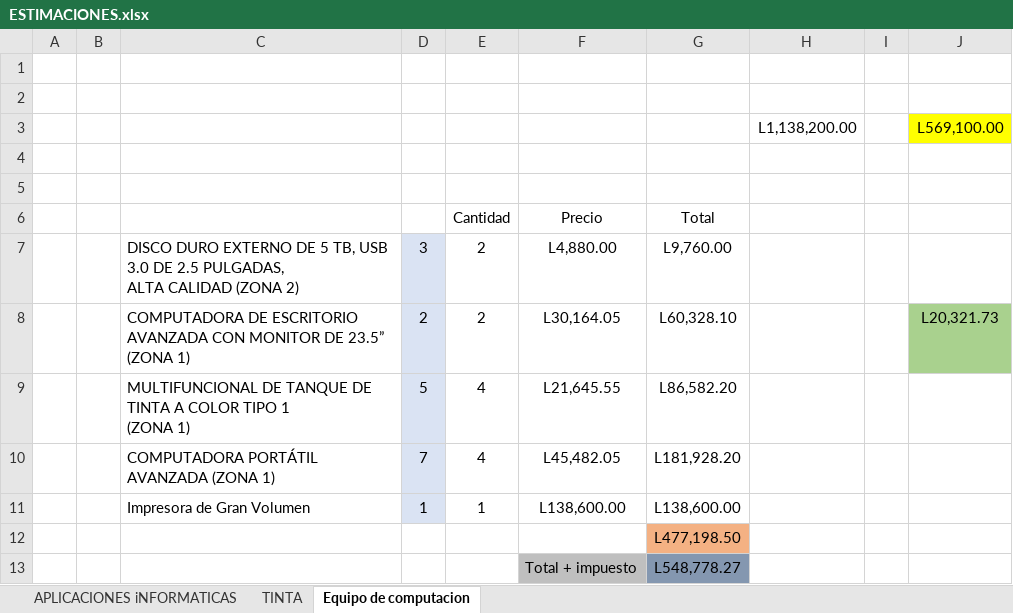
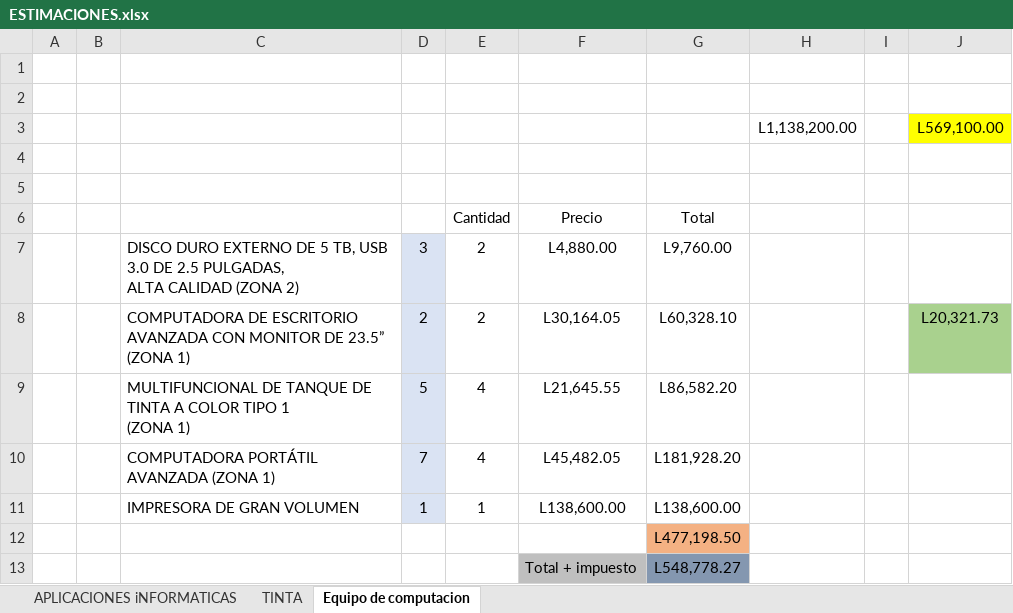
Before and after one commit to Gazellagaho/Matrices, an Excel workbook: 6. 2024 SUBVENCIONES OFICIOS/ESTIMACIONES.xlsx, sheet Equipo de computacion, drawn as a sheet; values as stored, in another font and other column widths than the file's, no borders; the diff names each change by its address in the sheet, - before the commit and + after, or states it on an @@ line.

```diff
--- a/6. 2024 SUBVENCIONES OFICIOS/ESTIMACIONES.xlsx (sheet Equipo de computacion)
+++ b/6. 2024 SUBVENCIONES OFICIOS/ESTIMACIONES.xlsx (sheet Equipo de computacion)
-C11: Impresora de Gran Volumen
+C11: IMPRESORA DE GRAN VOLUMEN
```
Also changed, not shown: 1 other file.
